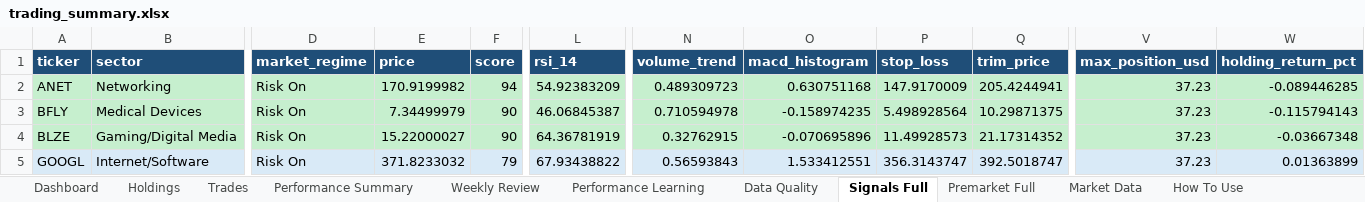
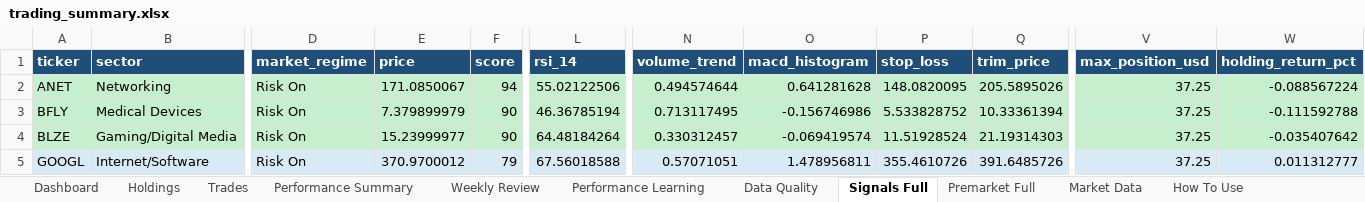
Before and after one commit to nicklc14/trading-engine-v2, an Excel workbook: output/trading_summary.xlsx, sheet Signals Full, drawn as a sheet; only a part is shown, gaps mark what is left out; values as stored, in another font and other column widths than the file's, no borders; the diff covers the shown part only; the diff names each change by its address in the sheet, - before the commit and + after, or states it on an @@ line.

```diff
--- a/output/trading_summary.xlsx (sheet Signals Full)
+++ b/output/trading_summary.xlsx (sheet Signals Full)
-E2 (price): 170.9199982
+E2 (price): 171.0850067
-L2 (rsi_14): 54.92383209
+L2 (rsi_14): 55.02122506
-N2 (volume_trend): 0.489309723
+N2 (volume_trend): 0.494574644
-O2 (macd_histogram): 0.630751168
+O2 (macd_histogram): 0.641281628
-P2 (stop_loss): 147.9170009
+P2 (stop_loss): 148.0820095
-Q2 (trim_price): 205.4244941
+Q2 (trim_price): 205.5895026
-V2:V5 (max_position_usd): 37.23
+V2:V5 (max_position_usd): 37.25
-W2 (holding_return_pct): -0.089446285
+W2 (holding_return_pct): -0.088567224
-E3 (price): 7.34499979
+E3 (price): 7.379899979
-L3 (rsi_14): 46.06845387
+L3 (rsi_14): 46.36785194
-N3 (volume_trend): 0.710594978
+N3 (volume_trend): 0.713117495
-O3 (macd_histogram): -0.158974235
+O3 (macd_histogram): -0.156746986
-P3 (stop_loss): 5.498928564
+P3 (stop_loss): 5.533828752
-Q3 (trim_price): 10.29871375
+Q3 (trim_price): 10.33361394
-W3 (holding_return_pct): -0.115794143
+W3 (holding_return_pct): -0.111592788
-E4 (price): 15.22000027
+E4 (price): 15.23999977
-L4 (rsi_14): 64.36781919
+L4 (rsi_14): 64.48184264
-N4 (volume_trend): 0.32762915
+N4 (volume_trend): 0.330312457
-O4 (macd_histogram): -0.070695896
+O4 (macd_histogram): -0.069419574
-P4 (stop_loss): 11.49928573
+P4 (stop_loss): 11.51928524
-Q4 (trim_price): 21.17314352
+Q4 (trim_price): 21.19314303
-W4 (holding_return_pct): -0.03667348
+W4 (holding_return_pct): -0.035407642
-E5 (price): 371.8233032
+E5 (price): 370.9700012
-L5 (rsi_14): 67.93438822
+L5 (rsi_14): 67.56018588
-N5 (volume_trend): 0.56593843
+N5 (volume_trend): 0.57071051
-O5 (macd_histogram): 1.533412551
+O5 (macd_histogram): 1.478956811
-P5 (stop_loss): 356.3143747
+P5 (stop_loss): 355.4610726
-Q5 (trim_price): 392.5018747
+Q5 (trim_price): 391.6485726
-W5 (holding_return_pct): 0.01363899
+W5 (holding_return_pct): 0.011312777
```
Also changed, not shown: 2 added rows, 2 removed rows and 233 edited cells elsewhere in this sheet, sheet Market Data, sheet Premarket Full, sheet Dashboard, sheet Data Quality, sheet Holdings, sheet Performance Summary, 10 other files.
